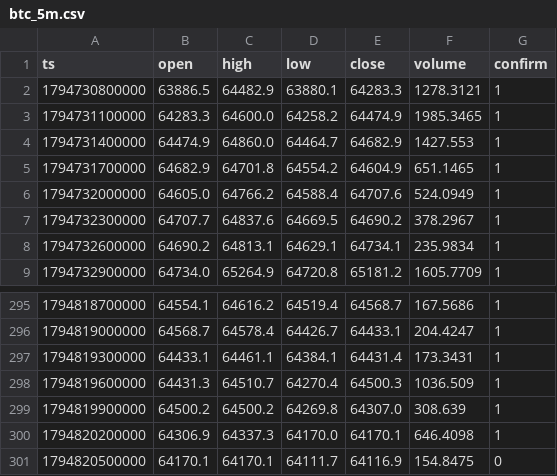
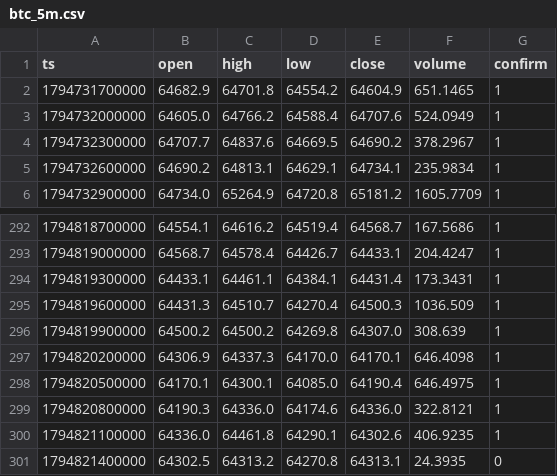
Before and after one commit to nguynquangdng12-sys/btc-data, a CSV file: data/btc_5m.csv, drawn as a sheet; only a part is shown, gaps mark what is left out.

```diff
--- a/data/btc_5m.csv
+++ b/data/btc_5m.csv
@@ -1,5 +1,2 @@
 ts,open,high,low,close,volume,confirm
-1794730800000,63886.5,64482.9,63880.1,64283.3,1278.3121,1
-1794731100000,64283.3,64600.0,64258.2,64474.9,1985.3465,1
-1794731400000,64474.9,64860.0,64464.7,64682.9,1427.553,1
 1794731700000,64682.9,64701.8,64554.2,64604.9,651.1465,1
@@ -300,2 +297,5 @@ ts,open,high,low,close,volume,confirm
 1794820200000,64306.9,64337.3,64170.0,64170.1,646.4098,1
-1794820500000,64170.1,64170.1,64111.7,64116.9,154.8475,0
+1794820500000,64170.1,64300.1,64085.0,64190.4,646.4975,1
+1794820800000,64190.3,64336.0,64174.6,64336.0,322.8121,1
+1794821100000,64336.0,64461.8,64290.1,64302.6,406.9235,1
+1794821400000,64302.5,64313.2,64270.8,64313.1,24.3935,0
```
Also changed, not shown: data/btc_15m.csv, data/btc_1d.csv, 3 other files.
